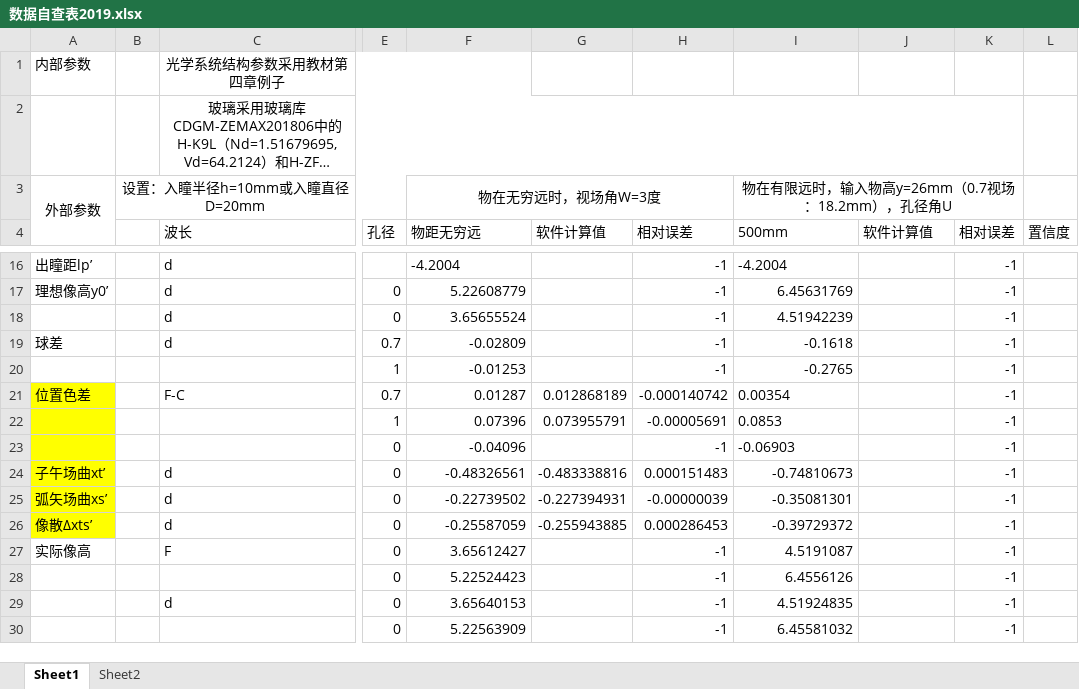
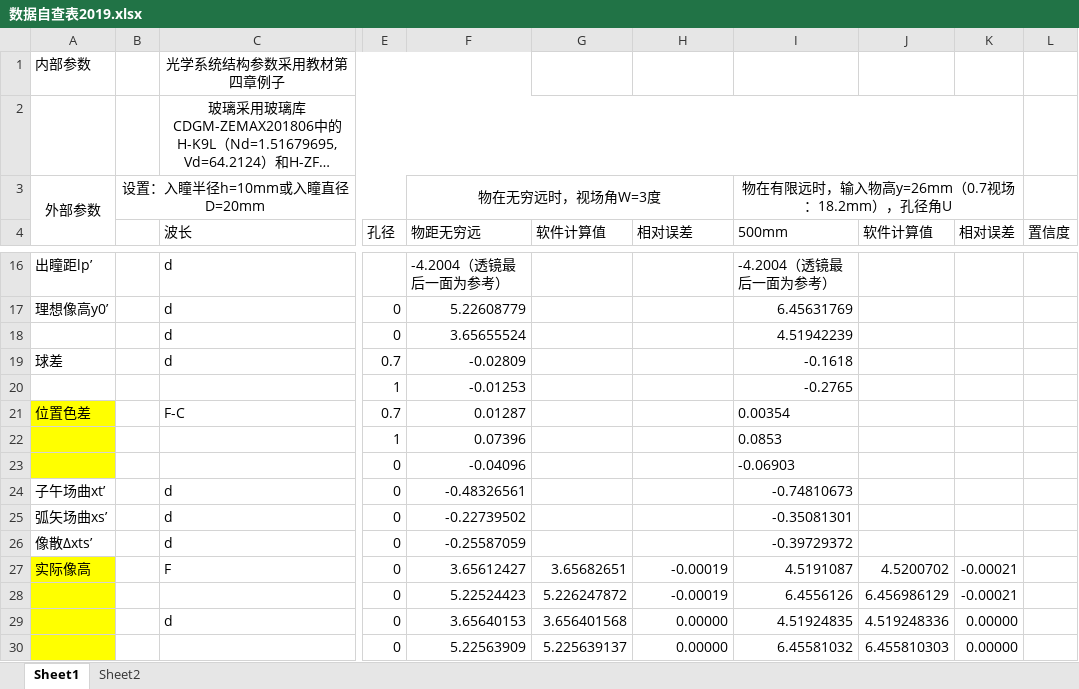
Before and after one commit to HaveAnApplePie/MyZemax, an Excel workbook: 数据自查表2019.xlsx, sheet Sheet1, drawn as a sheet; only a part is shown, gaps mark what is left out; long unchanged cells end in …; values as stored, in another font and other column widths than the file's, no borders; the diff covers the shown part only; the diff names each change by its address in the sheet, - before the commit and + after, or states it on an @@ line.

```diff
--- a/数据自查表2019.xlsx (sheet Sheet1)
+++ b/数据自查表2019.xlsx (sheet Sheet1)
-F16 (物距无穷远): -4.2004
+F16 (物距无穷远): -4.2004（透镜最后一面为参考）
-H16:H20 (相对误差): -1
+H16:H20 (相对误差): (empty)
-I16 (500mm): -4.2004
+I16 (500mm): -4.2004（透镜最后一面为参考）
-K16:K26 (相对误差): -1
+K16:K26 (相对误差): (empty)
-G21 (软件计算值): 0.012868189
+G21 (软件计算值): (empty)
-H21 (相对误差): -0.000140742
+H21 (相对误差): (empty)
-G22 (软件计算值): 0.073955791
+G22 (软件计算值): (empty)
-H22 (相对误差): -0.00005691
+H22 (相对误差): (empty)
-H23 (相对误差): -1
+H23 (相对误差): (empty)
-A24:A26 fill: #FFFF00
+A24:A26 fill: none
-G24 (软件计算值): -0.483338816
+G24 (软件计算值): (empty)
-H24 (相对误差): 0.000151483
+H24 (相对误差): (empty)
-G25 (软件计算值): -0.227394931
+G25 (软件计算值): (empty)
-H25 (相对误差): -0.00000039
+H25 (相对误差): (empty)
-G26 (软件计算值): -0.255943885
+G26 (软件计算值): (empty)
-H26 (相对误差): 0.000286453
+H26 (相对误差): (empty)
-A27:A30 fill: none
+A27:A30 fill: #FFFF00
-G27 (软件计算值): (empty)
+G27 (软件计算值): 3.65682651
-H27:H28 (相对误差): -1
+H27:H28 (相对误差): -0.00019
-J27 (软件计算值): (empty)
+J27 (软件计算值): 4.5200702
-K27:K28 (相对误差): -1
+K27:K28 (相对误差): -0.00021
-G28 (软件计算值): (empty)
+G28 (软件计算值): 5.226247872
-J28 (软件计算值): (empty)
+J28 (软件计算值): 6.456986129
-G29 (软件计算值): (empty)
+G29 (软件计算值): 3.656401568
-H29:H30 (相对误差): -1
+H29:H30 (相对误差): 0.00000
-J29 (软件计算值): (empty)
+J29 (软件计算值): 4.519248336
-K29:K30 (相对误差): -1
+K29:K30 (相对误差): 0.00000
-G30 (软件计算值): (empty)
+G30 (软件计算值): 5.225639137
-J30 (软件计算值): (empty)
+J30 (软件计算值): 6.455810303
```
Also changed, not shown: 6 added rows, 3 removed rows, 68 edited cells and cell formats elsewhere in this sheet.
